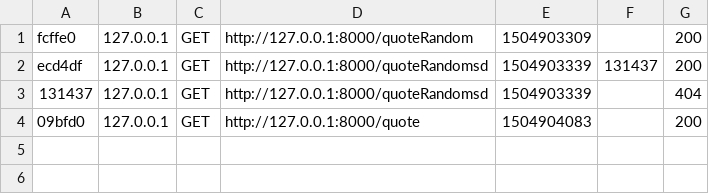
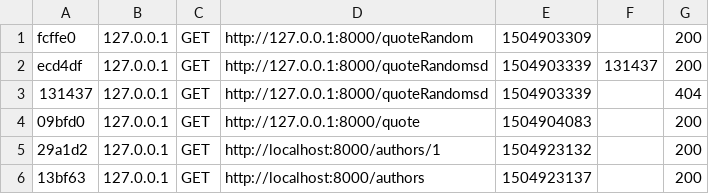
Before and after one commit to fascinating2000/quoteBackend, a CSV file: var/cache/dev/profiler/index.csv, drawn as a sheet; the diff names each change by its address in the sheet, - before the commit and + after, or states it on an @@ line.

```diff
--- a/var/cache/dev/profiler/index.csv
+++ b/var/cache/dev/profiler/index.csv
+row 5: 29a1d2 | 127.0.0.1 | GET | http://localhost:8000/authors/1 | 1504923132 |  | 200
+row 6: 13bf63 | 127.0.0.1 | GET | http://localhost:8000/authors | 1504923137 |  | 200
```
Also changed, not shown: 27 other files.
